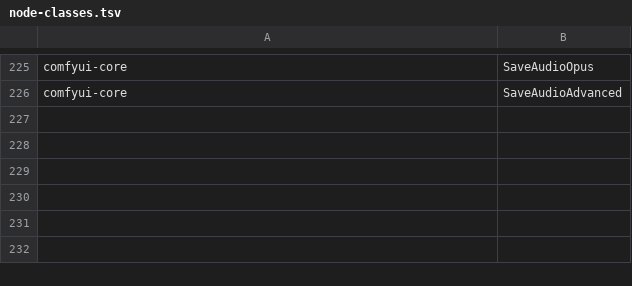
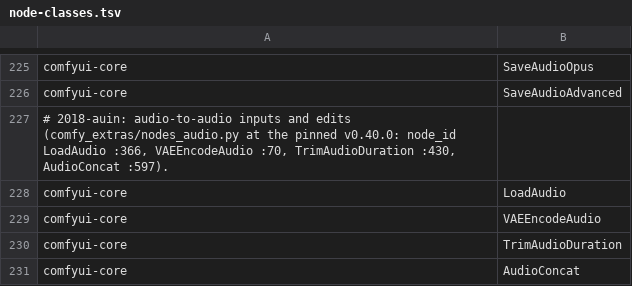
Before and after one commit to 8007342/tillandsias, a TSV file: images/imagegen-studio/node-classes.tsv, drawn as a sheet; only a part is shown, gaps mark what is left out.

```diff
--- a/images/imagegen-studio/node-classes.tsv
+++ b/images/imagegen-studio/node-classes.tsv
@@ -226 +226,6 @@ comfyui-core	SaveAudioOpus
 comfyui-core	SaveAudioAdvanced
+# 2018-auin: audio-to-audio inputs and edits (comfy_extras/nodes_audio.py at the pinned v0.40.0: node_id LoadAudio :366, VAEEncodeAudio :70, TrimAudioDuration :430, AudioConcat :597).
+comfyui-core	LoadAudio
+comfyui-core	VAEEncodeAudio
+comfyui-core	TrimAudioDuration
+comfyui-core	AudioConcat
```
Also changed, not shown: 1 other file.
